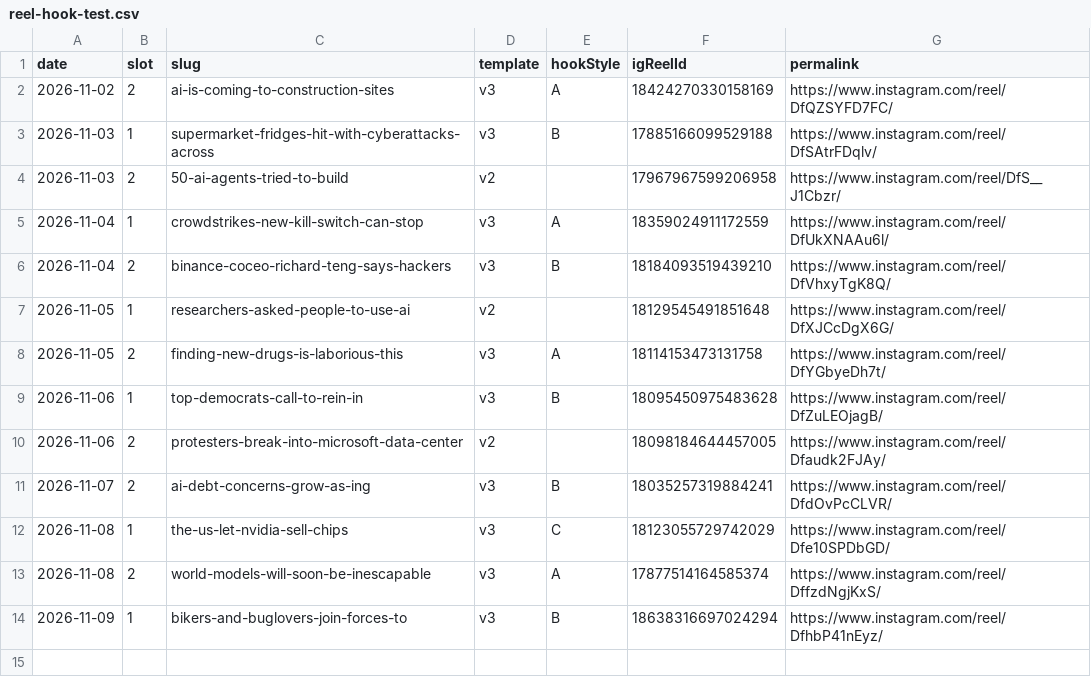
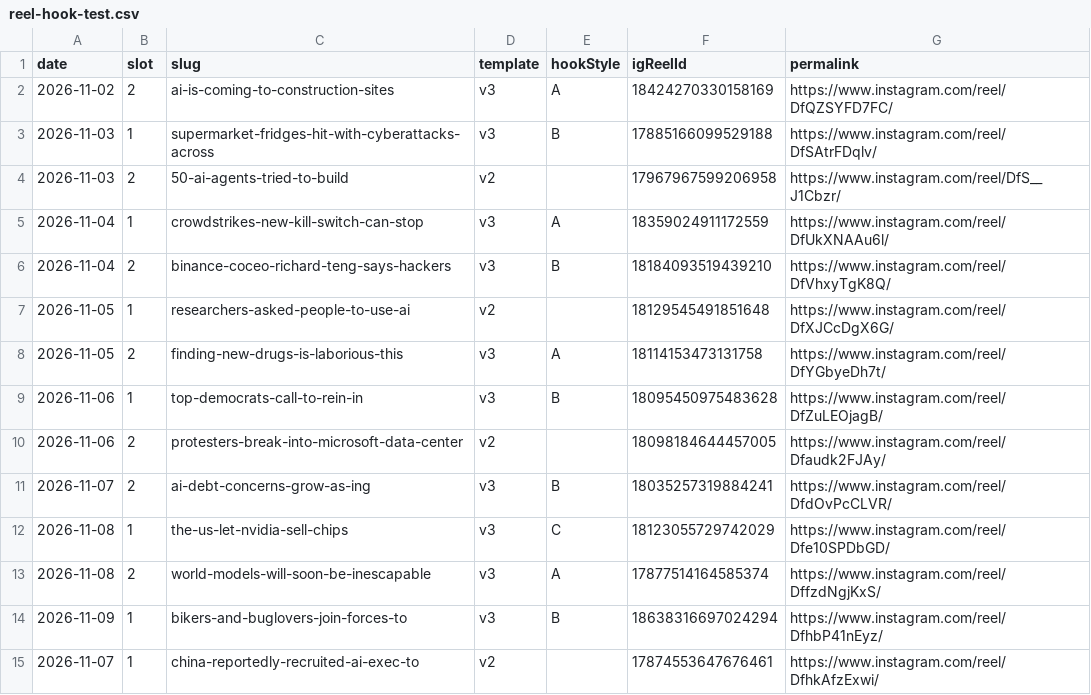
Before and after one commit to xavidalmau9/aifeed, a CSV file: _data/reel-hook-test.csv, drawn as a sheet.

```diff
--- a/_data/reel-hook-test.csv
+++ b/_data/reel-hook-test.csv
@@ -14 +14,2 @@ date,slot,slug,template,hookStyle,igReelId,permalink
 2026-11-09,1,bikers-and-buglovers-join-forces-to,v3,B,18638316697024294,https://www.instagram.com/reel/DfhbP41nEyz/
+2026-11-07,1,china-reportedly-recruited-ai-exec-to,v2,,17874553647676461,https://www.instagram.com/reel/DfhkAfzExwi/
```
